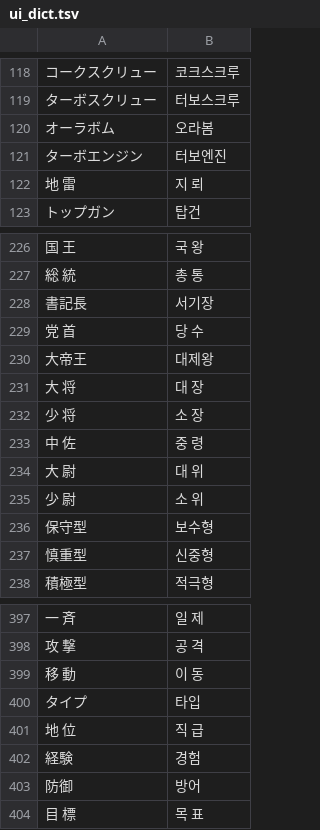
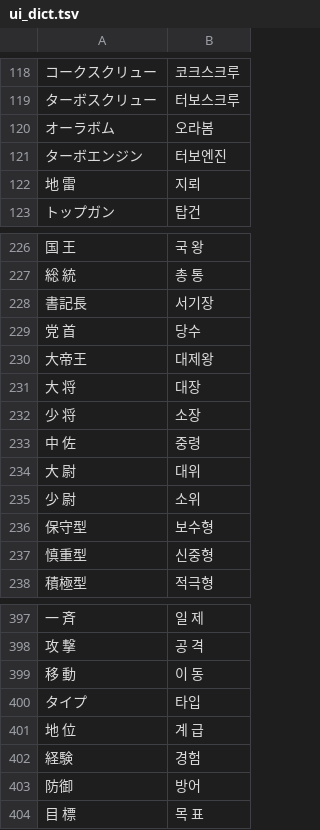
Before and after one commit to hospi0/parowars-kr-patch, a TSV file: work/text/ui_dict.tsv, drawn as a sheet; only a part is shown, gaps mark what is left out; the diff names each change by its address in the sheet, - before the commit and + after, or states it on an @@ line.

```diff
--- a/work/text/ui_dict.tsv
+++ b/work/text/ui_dict.tsv
-B122: 지 뢰
+B122: 지뢰
-B229: 당 수
+B229: 당수
-B231: 대 장
+B231: 대장
-B232: 소 장
+B232: 소장
-B233: 중 령
+B233: 중령
-B234: 대 위
+B234: 대위
-B235: 소 위
+B235: 소위
-B401: 직 급
+B401: 계 급
```
Also changed, not shown: work/text/ko_override.tsv, work/text/ko_story.tsv, 10 other files.
